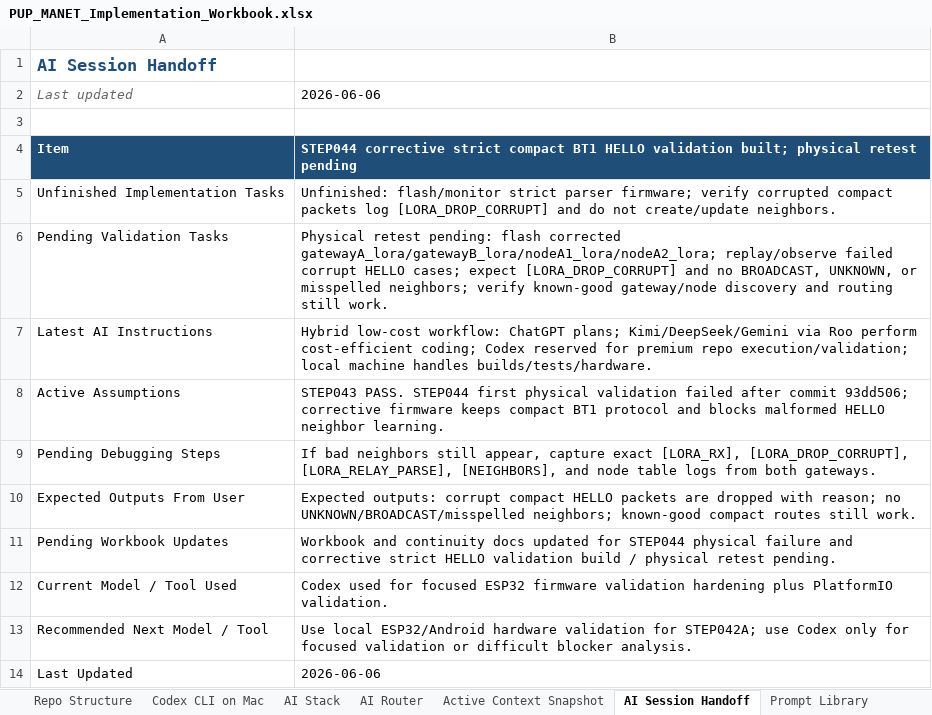
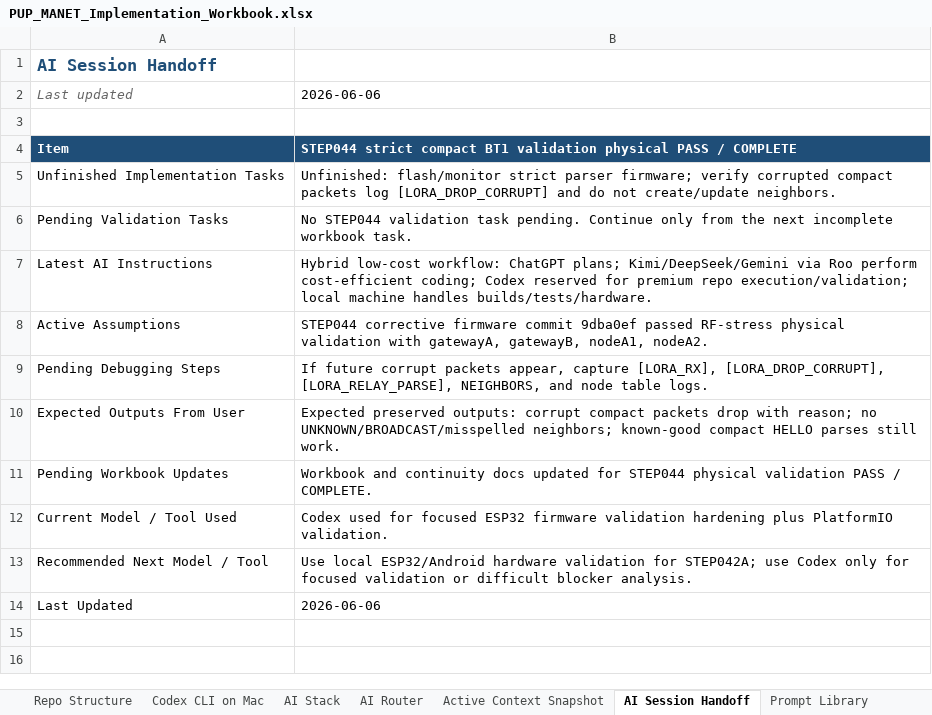
Before and after one commit to pagibetech/pup-manet-emergency-messaging, an Excel workbook: docs/workbook/PUP_MANET_Implementation_Workbook.xlsx, sheet AI Session Handoff, drawn as a sheet; values as stored, in another font and other column widths than the file's, no borders; the diff names each change by its address in the sheet, - before the commit and + after, or states it on an @@ line.

Commit message:
Mark STEP044 physical validation pass

```diff
--- a/docs/workbook/PUP_MANET_Implementation_Workbook.xlsx (sheet AI Session Handoff)
+++ b/docs/workbook/PUP_MANET_Implementation_Workbook.xlsx (sheet AI Session Handoff)
-B4: STEP044 corrective strict compact BT1 HELLO validation built; physical retest pending
+B4: STEP044 strict compact BT1 validation physical PASS / COMPLETE
-B6: Physical retest pending: flash corrected gatewayA_lora/gatewayB_lora/nodeA1_lora/nodeA2_lora; replay/observe failed corrupt HELLO cases; expect [LORA_DROP_CORRUPT] and no BROADCAST, UNKNOWN, or misspelled neighbors; verify known-good gateway/node discovery and routing still work.
+B6: No STEP044 validation task pending. Continue only from the next incomplete workbook task.
-B8: STEP043 PASS. STEP044 first physical validation failed after commit 93dd506; corrective firmware keeps compact BT1 protocol and blocks malformed HELLO neighbor learning.
+B8: STEP044 corrective firmware commit 9dba0ef passed RF-stress physical validation with gatewayA, gatewayB, nodeA1, nodeA2.
-B9: If bad neighbors still appear, capture exact [LORA_RX], [LORA_DROP_CORRUPT], [LORA_RELAY_PARSE], [NEIGHBORS], and node table logs from both gateways.
+B9: If future corrupt packets appear, capture [LORA_RX], [LORA_DROP_CORRUPT], [LORA_RELAY_PARSE], NEIGHBORS, and node table logs.
-B10: Expected outputs: corrupt compact HELLO packets are dropped with reason; no UNKNOWN/BROADCAST/misspelled neighbors; known-good compact routes still work.
+B10: Expected preserved outputs: corrupt compact packets drop with reason; no UNKNOWN/BROADCAST/misspelled neighbors; known-good compact HELLO parses still work.
-B11: …STEP044 physical failure and corrective strict HELLO validation build / physical retest pending.
+B11: …STEP044 physical validation PASS / COMPLETE.
```
Also changed, not shown: sheet Codex Task Log, sheet Active Context Snapshot, sheet Test Campaign, sheet Architecture, sheet Build Validation Matrix, sheet Detailed Steps, 4 more sheets, 5 other files.
